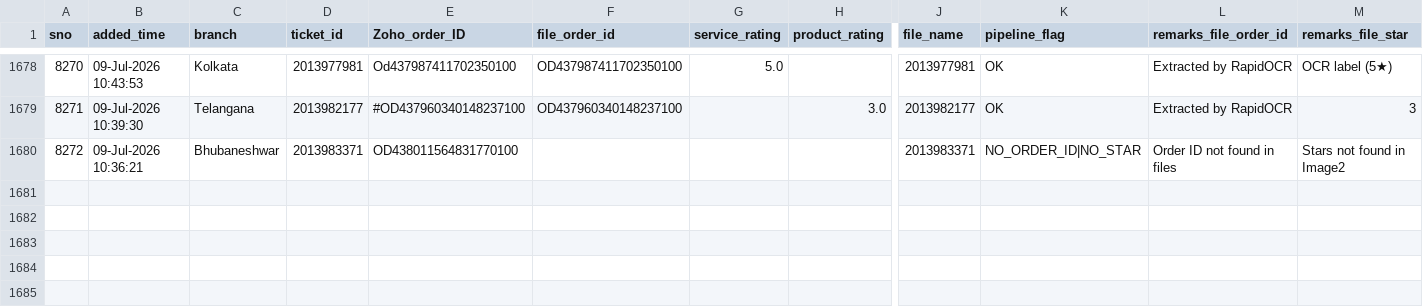
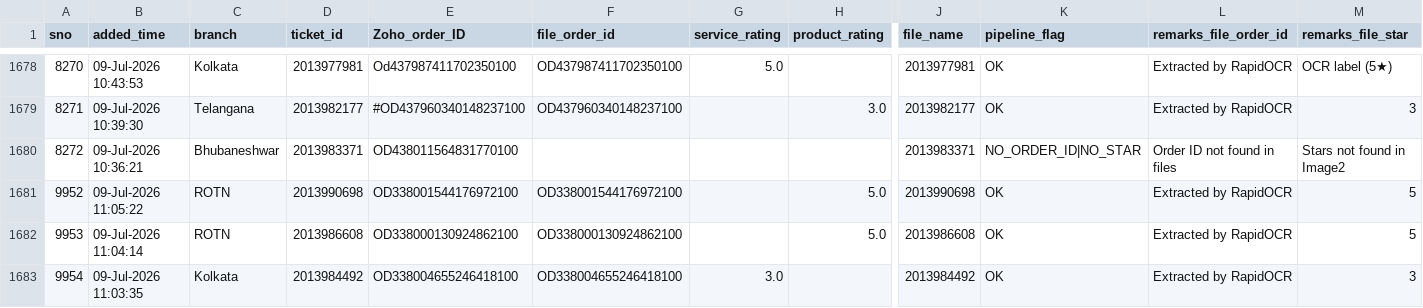
Before and after one commit to BobCantBuild/zoho-image-pipeline, a CSV file: data/zoho_latest.csv, drawn as a sheet; only a part is shown, gaps mark what is left out; rows hold the shown columns only; the diff names each change by its address in the sheet, - before the commit and + after, or states it on an @@ line.

Commit message:
auto: update dashboard data — 1682 records [2026-07-09 11:10]

```diff
--- a/data/zoho_latest.csv
+++ b/data/zoho_latest.csv
+row 1681: 9952 | 09-Jul-2026 11:05:22 | ROTN | 2013990698 | OD338001544176972100 | OD338001544176972100 |  | 5.0 | 2013990698 | OK | Extracted by RapidOCR | 5
+row 1682: 9953 | 09-Jul-2026 11:04:14 | ROTN | 2013986608 | OD338000130924862100 | OD338000130924862100 |  | 5.0 | 2013986608 | OK | Extracted by RapidOCR | 5
+row 1683: 9954 | 09-Jul-2026 11:03:35 | Kolkata | 2013984492 | OD338004655246418100 | OD338004655246418100 | 3.0 |  | 2013984492 | OK | Extracted by RapidOCR | 3
```
Also changed, not shown: 1 other file.
